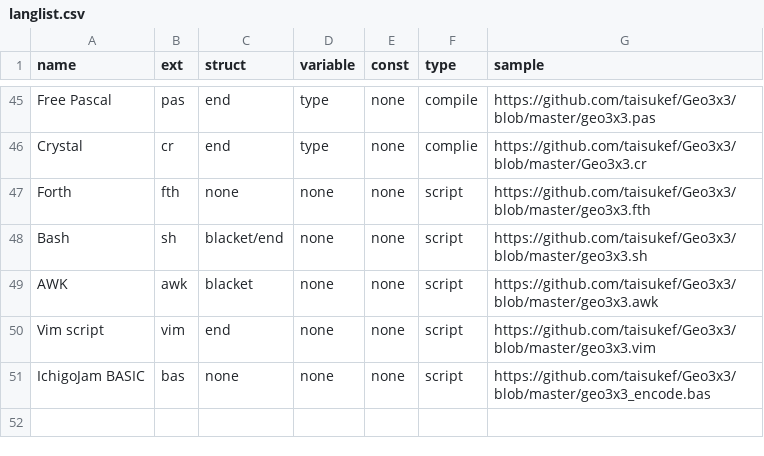
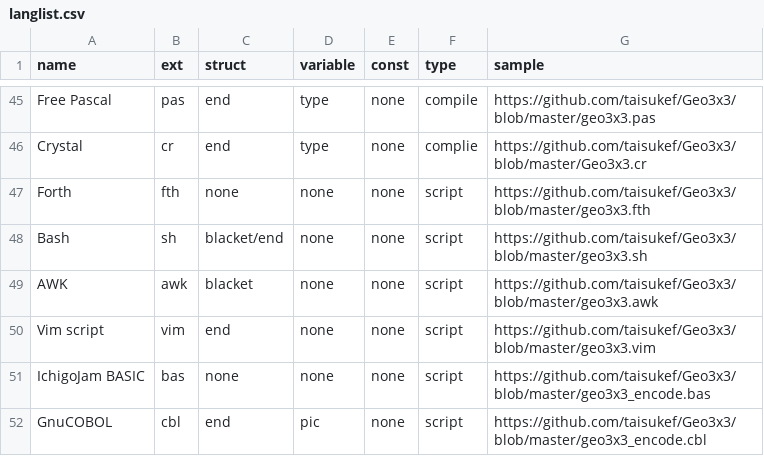
Before and after one commit to taisukef/Geo3x3, a CSV file: langlist.csv, drawn as a sheet; only a part is shown, gaps mark what is left out; the diff names each change by its address in the sheet, - before the commit and + after, or states it on an @@ line.

```diff
--- a/langlist.csv
+++ b/langlist.csv
+row 52: GnuCOBOL | cbl | end | pic | none | script | https://github.com/taisukef/Geo3x3/blob/master/geo3x3_encode.cbl
```
Also changed, not shown: 3 other files.
